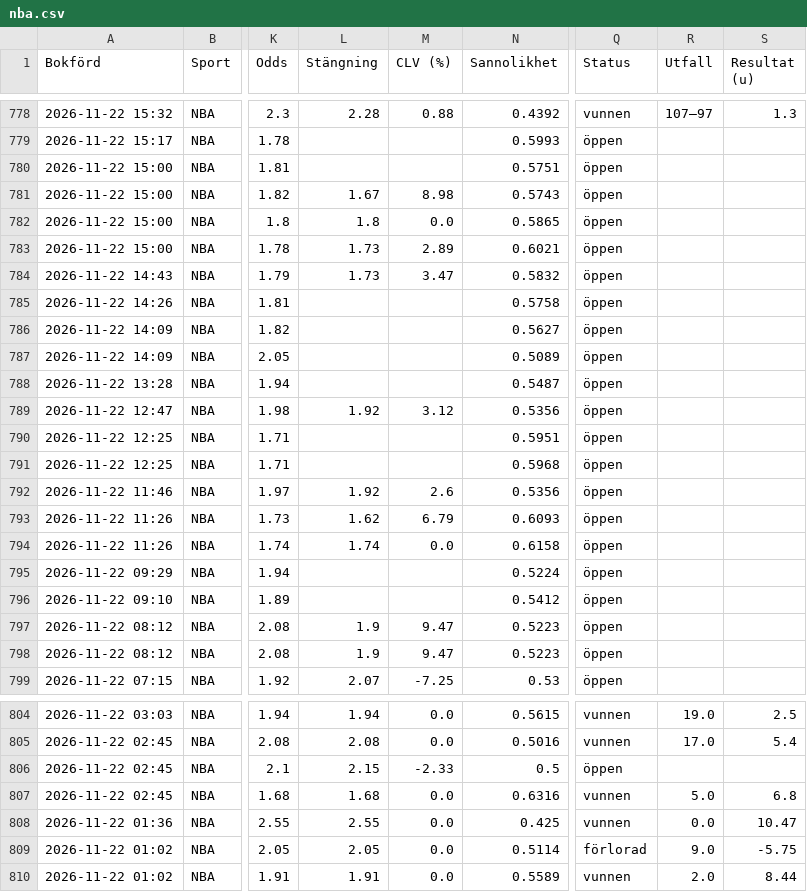
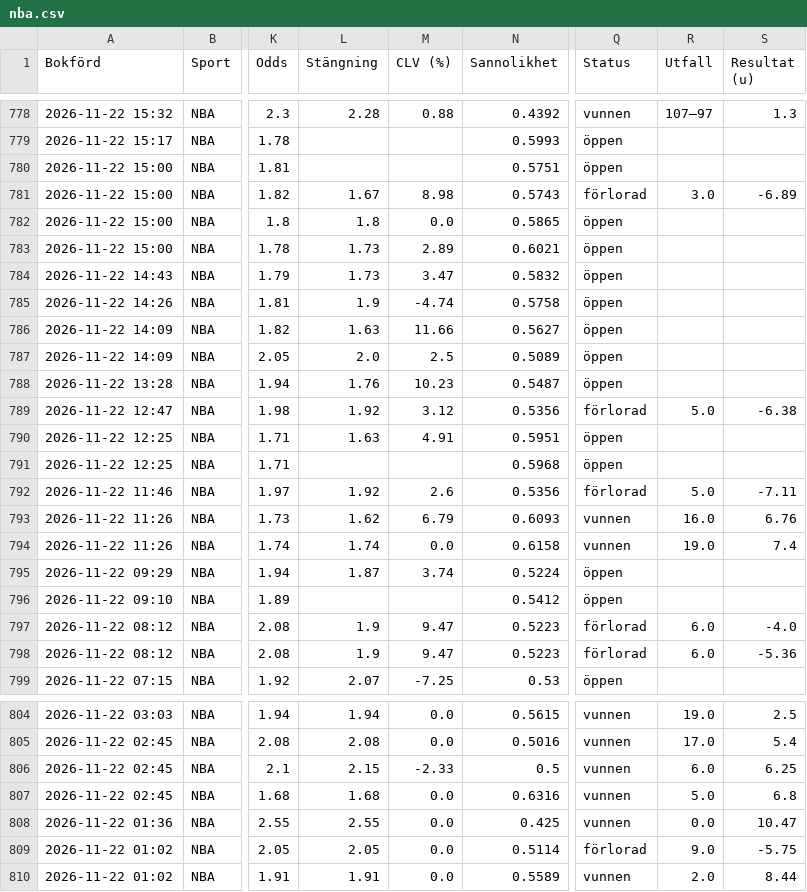
Before and after one commit to FatFockFrank888/propsbot, a CSV file: site/csv/nba.csv, drawn as a sheet; only a part is shown, gaps mark what is left out; the diff covers the shown part only; the diff names each change by its address in the sheet, - before the commit and + after, or states it on an @@ line.

```diff
--- a/site/csv/nba.csv
+++ b/site/csv/nba.csv
-Q781 (Status): öppen
+Q781 (Status): förlorad
-R781 (Utfall): (empty)
+R781 (Utfall): 3.0
-S781 (Resultat (u)): (empty)
+S781 (Resultat (u)): -6.89
-L785 (Stängning): (empty)
+L785 (Stängning): 1.9
-M785 (CLV (%)): (empty)
+M785 (CLV (%)): -4.74
-L786 (Stängning): (empty)
+L786 (Stängning): 1.63
-M786 (CLV (%)): (empty)
+M786 (CLV (%)): 11.66
-L787 (Stängning): (empty)
+L787 (Stängning): 2.0
-M787 (CLV (%)): (empty)
+M787 (CLV (%)): 2.5
-L788 (Stängning): (empty)
+L788 (Stängning): 1.76
-M788 (CLV (%)): (empty)
+M788 (CLV (%)): 10.23
-Q789 (Status): öppen
+Q789 (Status): förlorad
-R789 (Utfall): (empty)
+R789 (Utfall): 5.0
-S789 (Resultat (u)): (empty)
+S789 (Resultat (u)): -6.38
-L790 (Stängning): (empty)
+L790 (Stängning): 1.63
-M790 (CLV (%)): (empty)
+M790 (CLV (%)): 4.91
-Q792 (Status): öppen
+Q792 (Status): förlorad
-R792 (Utfall): (empty)
+R792 (Utfall): 5.0
-S792 (Resultat (u)): (empty)
+S792 (Resultat (u)): -7.11
-Q793:Q794 (Status): öppen
+Q793:Q794 (Status): vunnen
-R793 (Utfall): (empty)
+R793 (Utfall): 16.0
-S793 (Resultat (u)): (empty)
+S793 (Resultat (u)): 6.76
-R794 (Utfall): (empty)
+R794 (Utfall): 19.0
-S794 (Resultat (u)): (empty)
+S794 (Resultat (u)): 7.4
-L795 (Stängning): (empty)
+L795 (Stängning): 1.87
-M795 (CLV (%)): (empty)
+M795 (CLV (%)): 3.74
-Q797:Q798 (Status): öppen
+Q797:Q798 (Status): förlorad
-R797:R798 (Utfall): (empty)
+R797:R798 (Utfall): 6.0
-S797 (Resultat (u)): (empty)
+S797 (Resultat (u)): -4.0
-S798 (Resultat (u)): (empty)
+S798 (Resultat (u)): -5.36
-Q806 (Status): öppen
+Q806 (Status): vunnen
-R806 (Utfall): (empty)
+R806 (Utfall): 6.0
-S806 (Resultat (u)): (empty)
+S806 (Resultat (u)): 6.25
```
Also changed, not shown: 53 edited cells elsewhere in this file, site/csv/fotboll.csv, site/csv/live.csv, 37 other files.
